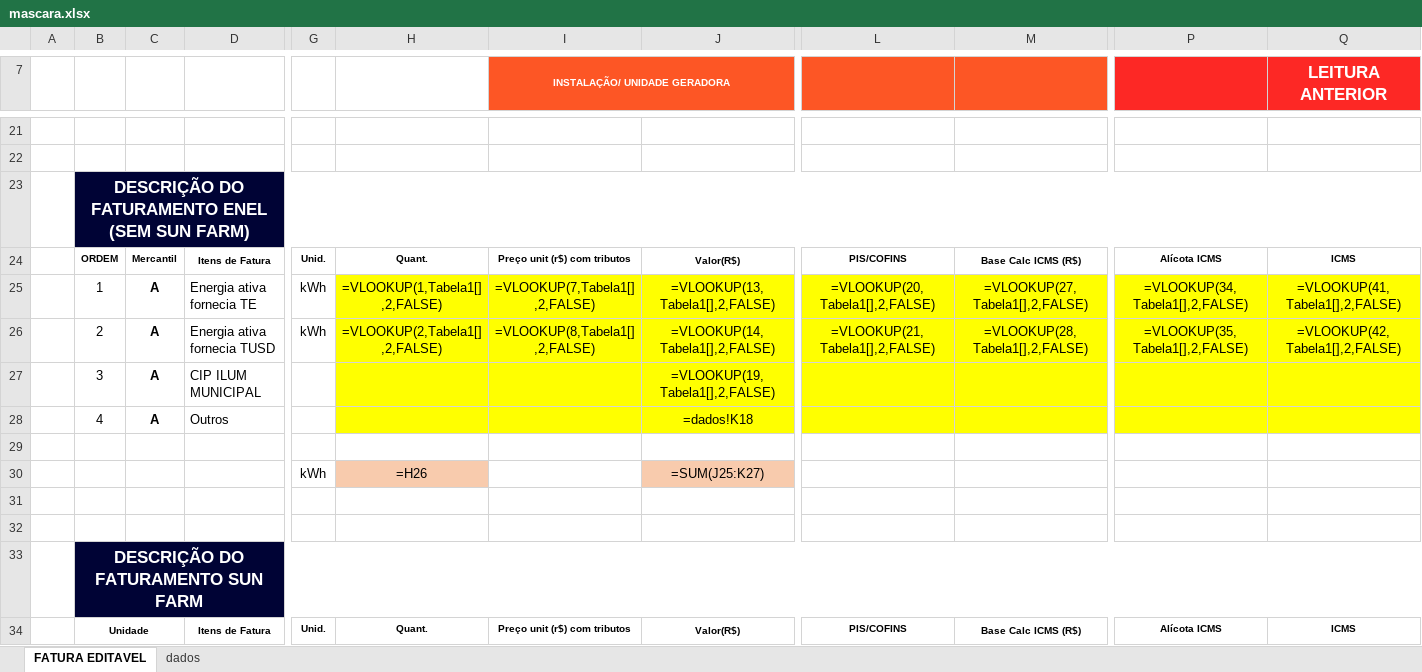
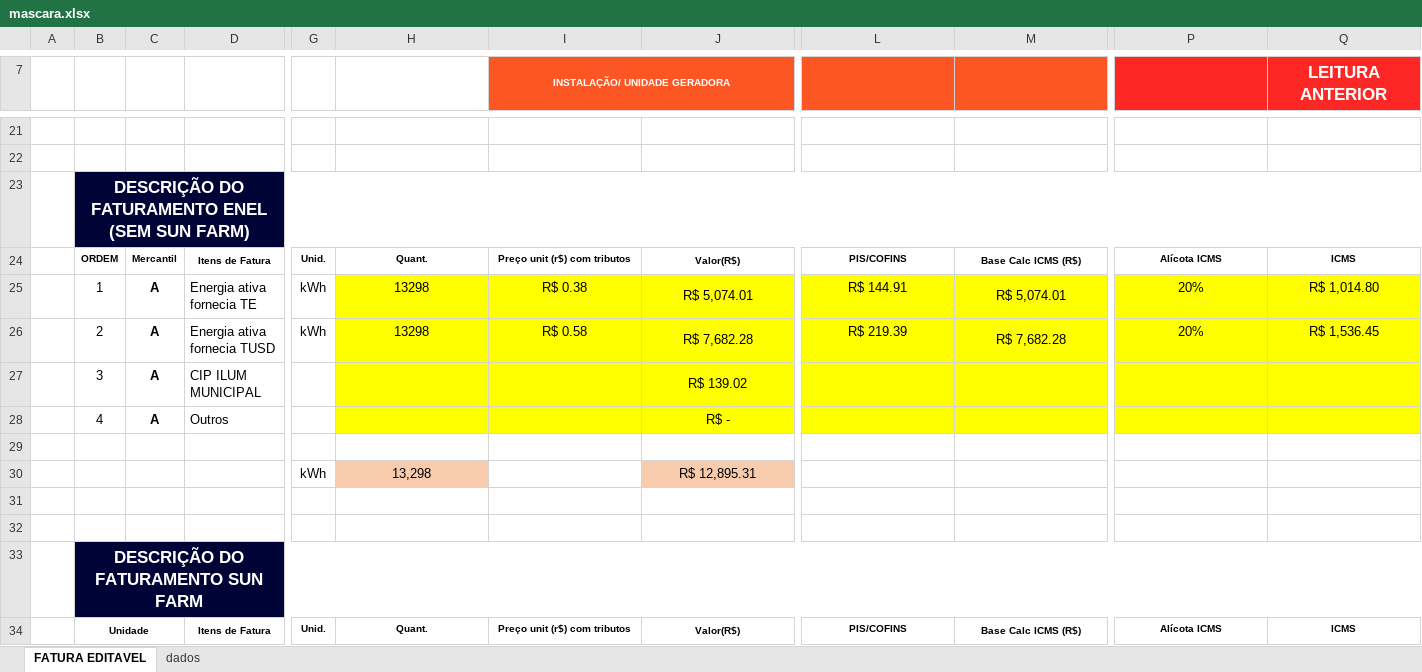
Before and after one commit to lohxn7/Python-PDF2Excel, an Excel workbook: mascara.xlsx, sheet FATURA EDITAVEL, drawn as a sheet; only a part is shown, gaps mark what is left out; values as stored, in another font and other column widths than the file's, no borders; formulas without a stored value are shown as written; removed rows and columns are numbered as before the commit, all else as after; rows hold the shown columns only; the diff covers the shown part only; the diff names each change by its address in the sheet, - before the commit and + after, or states it on an @@ line.

```diff
--- a/mascara.xlsx (sheet FATURA EDITAVEL)
+++ b/mascara.xlsx (sheet FATURA EDITAVEL)
-row 25:  | 1 | A | Energia ativa fornecia TE | kWh | =VLOOKUP(1,Tabela1[],2,FALSE) | =VLOOKUP(7,Tabela1[],2,FALSE) | =VLOOKUP(13,Tabela1[],2,FALSE) | =VLOOKUP(20,Tabela1[],2,FALSE) | =VLOOKUP(27,Tabela1[],2,FALSE) | =VLOOKUP(34,Tabela1[],2,FALSE) | =VLOOKUP(41,Tabela1[],2,FALSE)
-row 26:  | 2 | A | Energia ativa fornecia TUSD | kWh | =VLOOKUP(2,Tabela1[],2,FALSE) | =VLOOKUP(8,Tabela1[],2,FALSE) | =VLOOKUP(14,Tabela1[],2,FALSE) | =VLOOKUP(21,Tabela1[],2,FALSE) | =VLOOKUP(28,Tabela1[],2,FALSE) | =VLOOKUP(35,Tabela1[],2,FALSE) | =VLOOKUP(42,Tabela1[],2,FALSE)
+row 25:  | 1 | A | Energia ativa fornecia TE | kWh | 13298 | R$ 0.38 | R$ 5,074.01 | R$ 144.91 | R$ 5,074.01 | 20% | R$ 1,014.80
+row 26:  | 2 | A | Energia ativa fornecia TUSD | kWh | 13298 | R$ 0.58 | R$ 7,682.28 | R$ 219.39 | R$ 7,682.28 | 20% | R$ 1,536.45
-J27: =VLOOKUP(19,Tabela1[],2,FALSE)
+J27: R$ 139.02
-J28: =dados!K18
+J28: R$ -
-H30: =H26
+H30: 13,298
-J30: =SUM(J25:K27)
+J30: R$ 12,895.31
```
Also changed, not shown: 4 added rows, 4 removed rows and 30 edited cells elsewhere in this sheet, sheet dados, 1 other file.
